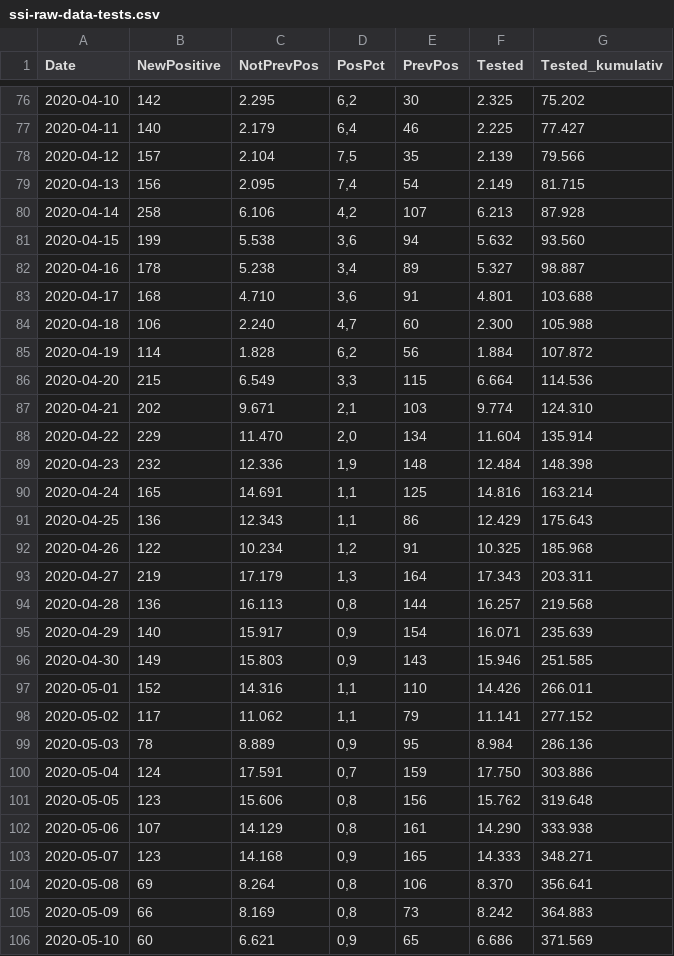
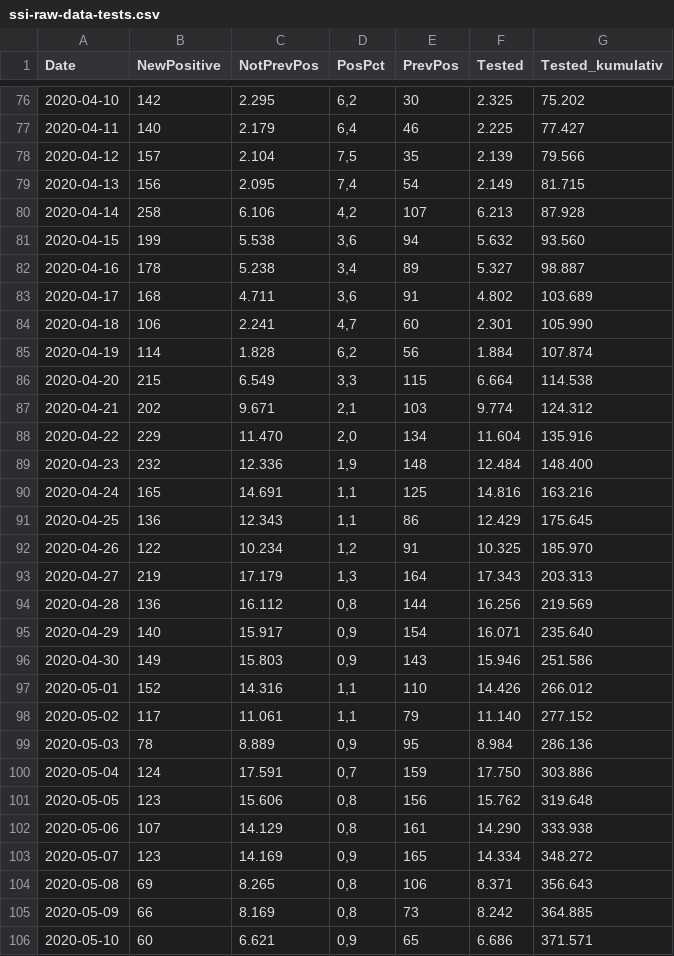
Before and after one commit to covid-19-sim/covid-19.sst.dk, a CSV file: ssi-raw-data-tests.csv, drawn as a sheet; only a part is shown, gaps mark what is left out; the diff covers the shown part only.

```diff
--- a/ssi-raw-data-tests.csv
+++ b/ssi-raw-data-tests.csv
@@ -82,18 +82,18 @@ Date,NewPositive,NotPrevPos,PosPct,PrevPos,Tested,Tested_kumulativ
 2020-04-16,     178,   5.238," 3,4",      89,   5.327,  98.887
-2020-04-17,     168,   4.710," 3,6",      91,   4.801, 103.688
-2020-04-18,     106,   2.240," 4,7",      60,   2.300, 105.988
-2020-04-19,     114,   1.828," 6,2",      56,   1.884, 107.872
-2020-04-20,     215,   6.549," 3,3",     115,   6.664, 114.536
-2020-04-21,     202,   9.671," 2,1",     103,   9.774, 124.310
-2020-04-22,     229,  11.470," 2,0",     134,  11.604, 135.914
-2020-04-23,     232,  12.336," 1,9",     148,  12.484, 148.398
-2020-04-24,     165,  14.691," 1,1",     125,  14.816, 163.214
-2020-04-25,     136,  12.343," 1,1",      86,  12.429, 175.643
-2020-04-26,     122,  10.234," 1,2",      91,  10.325, 185.968
-2020-04-27,     219,  17.179," 1,3",     164,  17.343, 203.311
-2020-04-28,     136,  16.113," 0,8",     144,  16.257, 219.568
-2020-04-29,     140,  15.917," 0,9",     154,  16.071, 235.639
-2020-04-30,     149,  15.803," 0,9",     143,  15.946, 251.585
-2020-05-01,     152,  14.316," 1,1",     110,  14.426, 266.011
-2020-05-02,     117,  11.062," 1,1",      79,  11.141, 277.152
+2020-04-17,     168,   4.711," 3,6",      91,   4.802, 103.689
+2020-04-18,     106,   2.241," 4,7",      60,   2.301, 105.990
+2020-04-19,     114,   1.828," 6,2",      56,   1.884, 107.874
+2020-04-20,     215,   6.549," 3,3",     115,   6.664, 114.538
+2020-04-21,     202,   9.671," 2,1",     103,   9.774, 124.312
+2020-04-22,     229,  11.470," 2,0",     134,  11.604, 135.916
+2020-04-23,     232,  12.336," 1,9",     148,  12.484, 148.400
+2020-04-24,     165,  14.691," 1,1",     125,  14.816, 163.216
+2020-04-25,     136,  12.343," 1,1",      86,  12.429, 175.645
+2020-04-26,     122,  10.234," 1,2",      91,  10.325, 185.970
+2020-04-27,     219,  17.179," 1,3",     164,  17.343, 203.313
+2020-04-28,     136,  16.112," 0,8",     144,  16.256, 219.569
+2020-04-29,     140,  15.917," 0,9",     154,  16.071, 235.640
+2020-04-30,     149,  15.803," 0,9",     143,  15.946, 251.586
+2020-05-01,     152,  14.316," 1,1",     110,  14.426, 266.012
+2020-05-02,     117,  11.061," 1,1",      79,  11.140, 277.152
 2020-05-03,      78,   8.889," 0,9",      95,   8.984, 286.136
@@ -102,5 +102,5 @@ Date,NewPositive,NotPrevPos,PosPct,PrevPos,Tested,Tested_kumulativ
 2020-05-06,     107,  14.129," 0,8",     161,  14.290, 333.938
-2020-05-07,     123,  14.168," 0,9",     165,  14.333, 348.271
-2020-05-08,      69,   8.264," 0,8",     106,   8.370, 356.641
-2020-05-09,      66,   8.169," 0,8",      73,   8.242, 364.883
-2020-05-10,      60,   6.621," 0,9",      65,   6.686, 371.569
+2020-05-07,     123,  14.169," 0,9",     165,  14.334, 348.272
+2020-05-08,      69,   8.265," 0,8",     106,   8.371, 356.643
+2020-05-09,      66,   8.169," 0,8",      73,   8.242, 364.885
+2020-05-10,      60,   6.621," 0,9",      65,   6.686, 371.571
```
Also changed, not shown: 1 added row, 1 removed row and 36 edited cells elsewhere in this file, ssi-raw-data-deaths.csv, sst-raw-data-hospitalised.csv, 3 other files.
